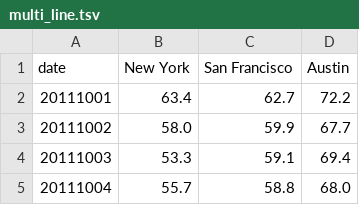
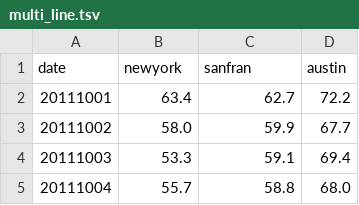
Before and after one commit to HungenHsiao/jrancher7.github.io, a TSV file: multi_line.tsv, drawn as a sheet; only a part is shown.

Commit message:
Update multi_line.tsv

```diff
--- a/multi_line.tsv
+++ b/multi_line.tsv
@@ -1,2 +1,2 @@
-date	New York	San Francisco	Austin
+date	newyork	sanfran	austin
 20111001	63.4	62.7	72.2
```
